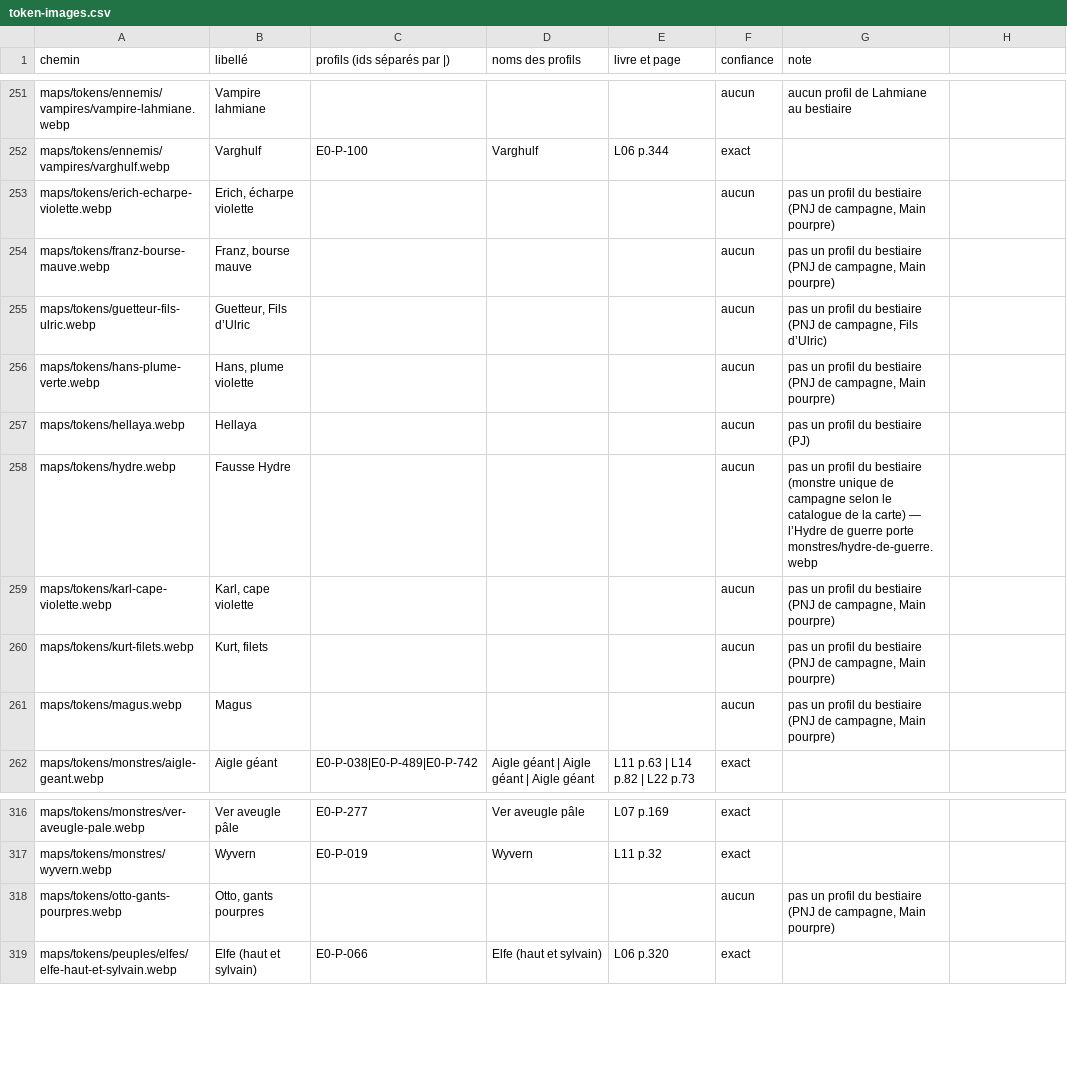
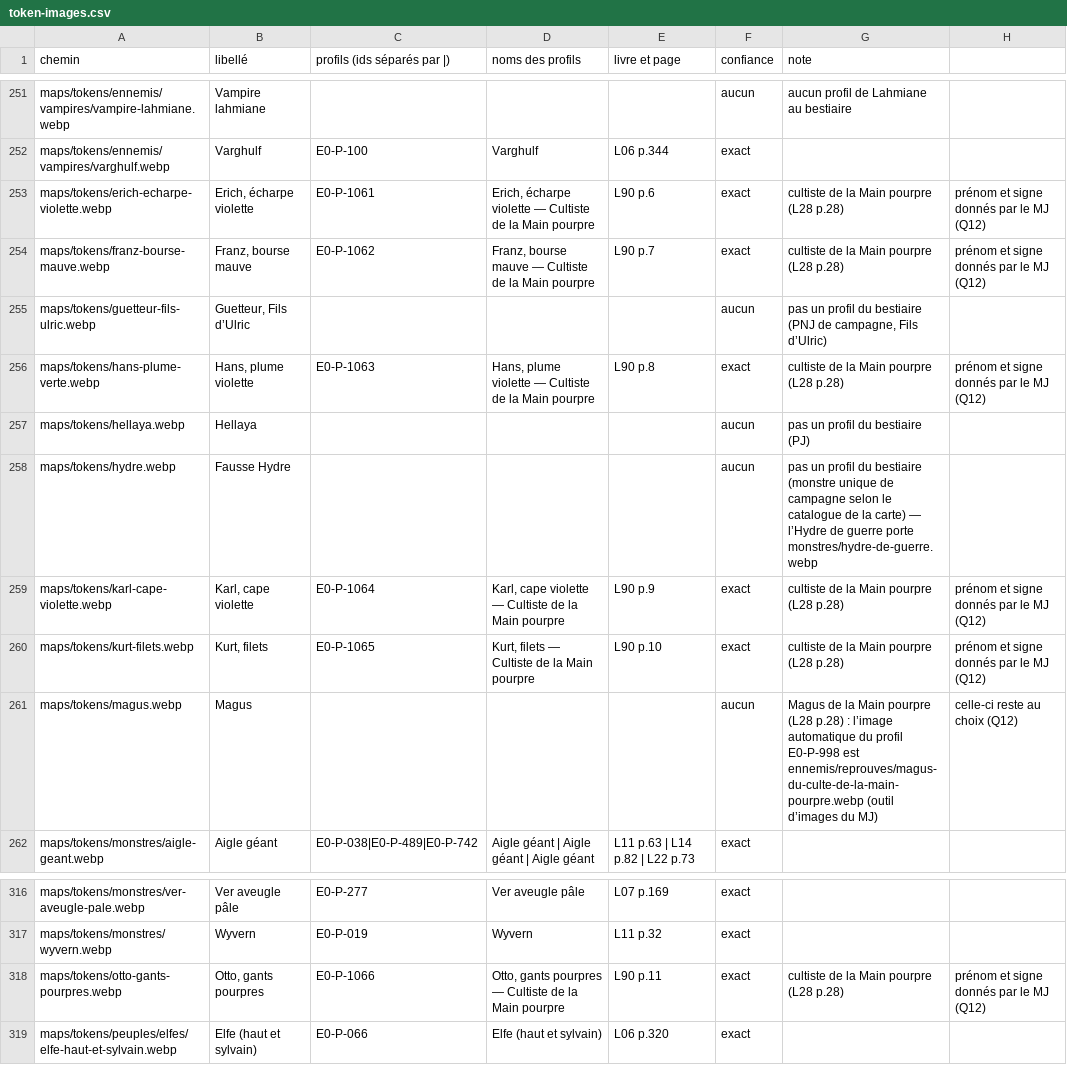
Before and after one commit to Ethoril/Outil-MJ-Warhammer, a CSV file: tools/token-images.csv, drawn as a sheet; only a part is shown, gaps mark what is left out; the diff covers the shown part only.

```diff
--- a/tools/token-images.csv
+++ b/tools/token-images.csv
@@ -252,11 +252,11 @@ maps/tokens/ennemis/vampires/vampire-lahmiane.webp;Vampire lahmiane;;;;aucun;auc
 maps/tokens/ennemis/vampires/varghulf.webp;Varghulf;E0-P-100;Varghulf;L06 p.344;exact;
-maps/tokens/erich-echarpe-violette.webp;Erich, écharpe violette;;;;aucun;pas un profil du bestiaire (PNJ de campagne, Main pourpre)
-maps/tokens/franz-bourse-mauve.webp;Franz, bourse mauve;;;;aucun;pas un profil du bestiaire (PNJ de campagne, Main pourpre)
+maps/tokens/erich-echarpe-violette.webp;Erich, écharpe violette;E0-P-1061;Erich, écharpe violette — Cultiste de la Main pourpre;L90 p.6;exact;cultiste de la Main pourpre (L28 p.28) ; prénom et signe donnés par le MJ (Q12)
+maps/tokens/franz-bourse-mauve.webp;Franz, bourse mauve;E0-P-1062;Franz, bourse mauve — Cultiste de la Main pourpre;L90 p.7;exact;cultiste de la Main pourpre (L28 p.28) ; prénom et signe donnés par le MJ (Q12)
 maps/tokens/guetteur-fils-ulric.webp;Guetteur, Fils d’Ulric;;;;aucun;pas un profil du bestiaire (PNJ de campagne, Fils d’Ulric)
-maps/tokens/hans-plume-verte.webp;Hans, plume violette;;;;aucun;pas un profil du bestiaire (PNJ de campagne, Main pourpre)
+maps/tokens/hans-plume-verte.webp;Hans, plume violette;E0-P-1063;Hans, plume violette — Cultiste de la Main pourpre;L90 p.8;exact;cultiste de la Main pourpre (L28 p.28) ; prénom et signe donnés par le MJ (Q12)
 maps/tokens/hellaya.webp;Hellaya;;;;aucun;pas un profil du bestiaire (PJ)
 maps/tokens/hydre.webp;Fausse Hydre;;;;aucun;pas un profil du bestiaire (monstre unique de campagne selon le catalogue de la carte) — l’Hydre de guerre porte monstres/hydre-de-guerre.webp
-maps/tokens/karl-cape-violette.webp;Karl, cape violette;;;;aucun;pas un profil du bestiaire (PNJ de campagne, Main pourpre)
-maps/tokens/kurt-filets.webp;Kurt, filets;;;;aucun;pas un profil du bestiaire (PNJ de campagne, Main pourpre)
-maps/tokens/magus.webp;Magus;;;;aucun;pas un profil du bestiaire (PNJ de campagne, Main pourpre)
+maps/tokens/karl-cape-violette.webp;Karl, cape violette;E0-P-1064;Karl, cape violette — Cultiste de la Main pourpre;L90 p.9;exact;cultiste de la Main pourpre (L28 p.28) ; prénom et signe donnés par le MJ (Q12)
+maps/tokens/kurt-filets.webp;Kurt, filets;E0-P-1065;Kurt, filets — Cultiste de la Main pourpre;L90 p.10;exact;cultiste de la Main pourpre (L28 p.28) ; prénom et signe donnés par le MJ (Q12)
+maps/tokens/magus.webp;Magus;;;;aucun;Magus de la Main pourpre (L28 p.28) : l’image automatique du profil E0-P-998 est ennemis/reprouves/magus-du-culte-de-la-main-pourpre.webp (outil d’images du MJ) ; celle-ci reste au choix (Q12)
 maps/tokens/monstres/aigle-geant.webp;Aigle géant;E0-P-038|E0-P-489|E0-P-742;Aigle géant | Aigle géant | Aigle géant;L11 p.63 | L14 p.82 | L22 p.73;exact;
@@ -317,3 +317,3 @@ maps/tokens/monstres/ver-aveugle-pale.webp;Ver aveugle pâle;E0-P-277;Ver aveugl
 maps/tokens/monstres/wyvern.webp;Wyvern;E0-P-019;Wyvern;L11 p.32;exact;
-maps/tokens/otto-gants-pourpres.webp;Otto, gants pourpres;;;;aucun;pas un profil du bestiaire (PNJ de campagne, Main pourpre)
+maps/tokens/otto-gants-pourpres.webp;Otto, gants pourpres;E0-P-1066;Otto, gants pourpres — Cultiste de la Main pourpre;L90 p.11;exact;cultiste de la Main pourpre (L28 p.28) ; prénom et signe donnés par le MJ (Q12)
 maps/tokens/peuples/elfes/elfe-haut-et-sylvain.webp;Elfe (haut et sylvain);E0-P-066;Elfe (haut et sylvain);L06 p.320;exact;
```
Also changed, not shown: 6 edited cells elsewhere in this file, tools/token-images-categories.csv, 8 other files.
